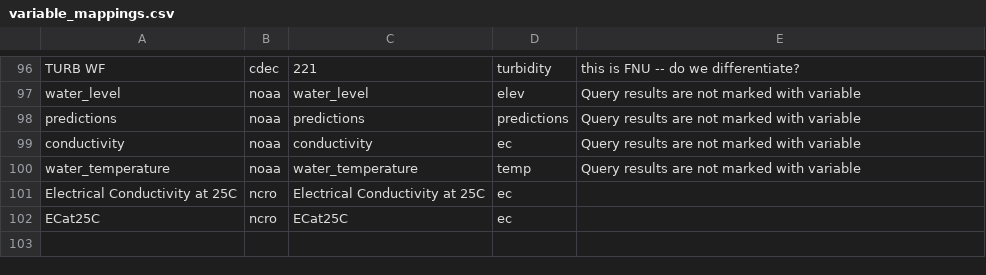
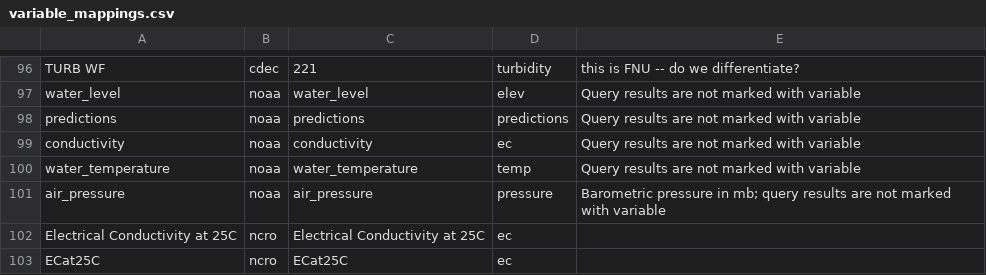
Before and after one commit to CADWRDeltaModeling/dms_datastore, a CSV file: dms_datastore/config_data/variable_mappings.csv, drawn as a sheet; only a part is shown, gaps mark what is left out.

```diff
--- a/dms_datastore/config_data/variable_mappings.csv
+++ b/dms_datastore/config_data/variable_mappings.csv
@@ -100,2 +100,3 @@ conductivity,noaa,conductivity,ec,Query results are not marked with variable
 water_temperature,noaa,water_temperature,temp,Query results are not marked with variable
+air_pressure,noaa,air_pressure,pressure,Barometric pressure in mb; query results are not marked with variable
 Electrical Conductivity at 25C,ncro,Electrical Conductivity at 25C,ec
```
Also changed, not shown: dms_datastore/config_data/station_dbase.csv, dms_datastore/config_data/variables.csv, 1 other file.
